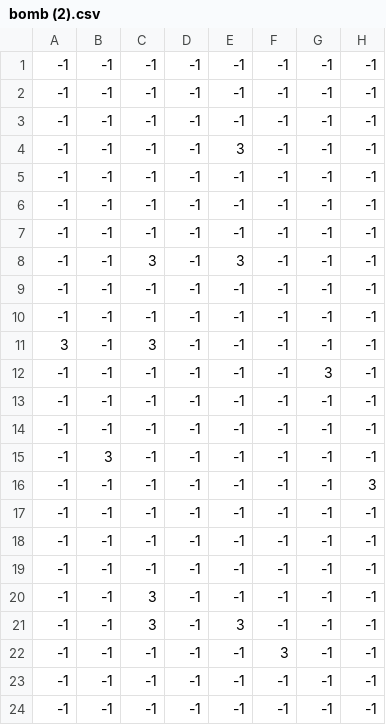
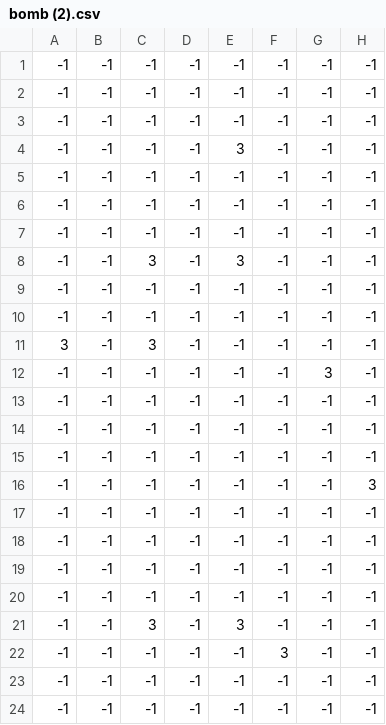
Before and after one commit to PTMZ/ESC-Project-2D-Unity-Game, a CSV file: Assets/Resources/bomb (2).csv, drawn as a sheet; only a part is shown; the diff names each change by its address in the sheet, - before the commit and + after, or states it on an @@ line.

Commit message:
(bombssssssssssss)

```diff
--- a/Assets/Resources/bomb (2).csv
+++ b/Assets/Resources/bomb (2).csv
-B15: 3
+B15: -1
-C20: 3
+C20: -1
```
Also changed, not shown: Assets/Resources/grass (2).csv, 8 other files.
